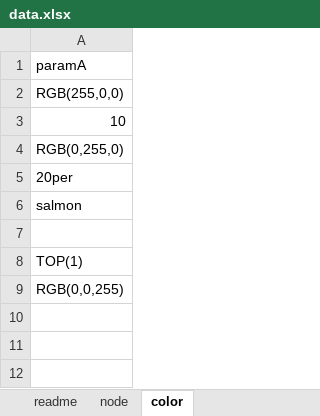
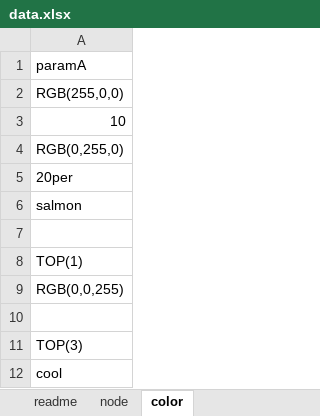
Before and after one commit to recruit-tech/g2g, an Excel workbook: sample/data.xlsx, sheet color, drawn as a sheet; values as stored, in another font and other column widths than the file's, no borders; the diff names each change by its address in the sheet, - before the commit and + after, or states it on an @@ line.

Commit message:
[add] color_map

```diff
--- a/sample/data.xlsx (sheet color)
+++ b/sample/data.xlsx (sheet color)
+row 10: (empty)
+row 11: TOP(3)
+row 12: cool
```
Also changed, not shown: 2 other files.
